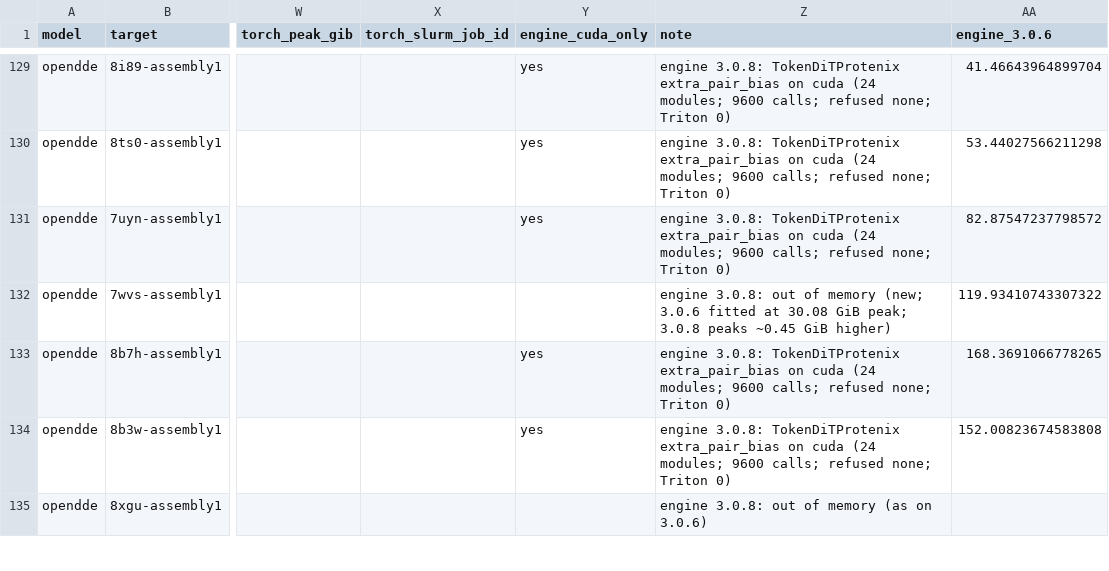
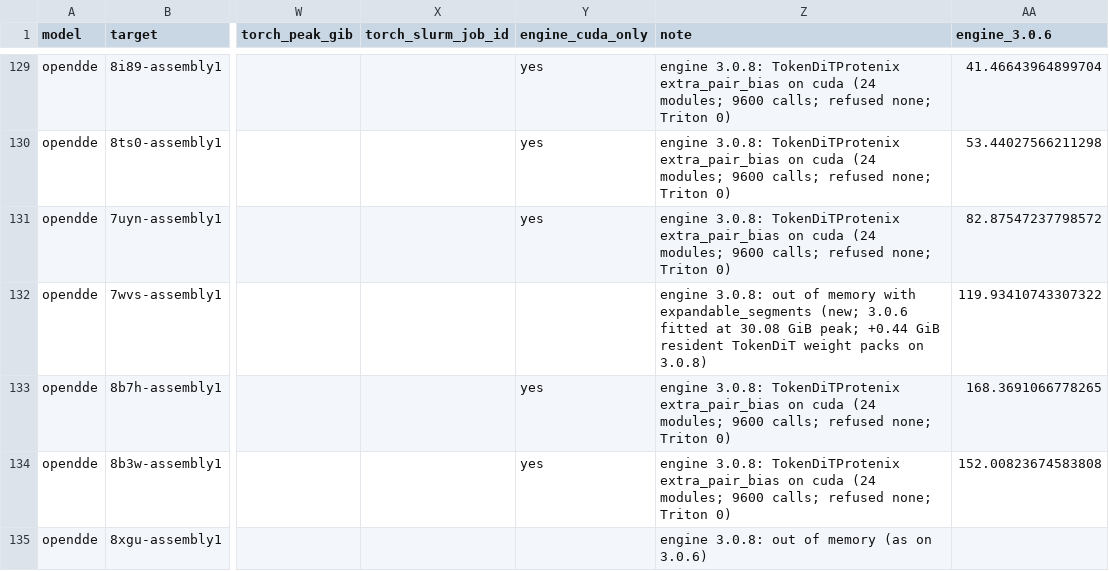
Before and after one commit to CSSB-SNU/foldjet, a CSV file: benchmarks/paper/F4_foldbench27_times/data/F4_times_rtx5090.csv, drawn as a sheet; only a part is shown, gaps mark what is left out; the diff names each change by its address in the sheet, - before the commit and + after, or states it on an @@ line.

```diff
--- a/benchmarks/paper/F4_foldbench27_times/data/F4_times_rtx5090.csv
+++ b/benchmarks/paper/F4_foldbench27_times/data/F4_times_rtx5090.csv
-Z132 (note): …of memory (new; 3.0.6 fitted at 30.08 GiB peak; 3.0.8 peaks ~0.45 GiB higher)
+Z132 (note): …of memory with expandable_segments (new; 3.0.6 fitted at 30.08 GiB peak; +0.44 GiB resident TokenDiT weight packs on 3.0.8)
```
Also changed, not shown: 1 other file.
